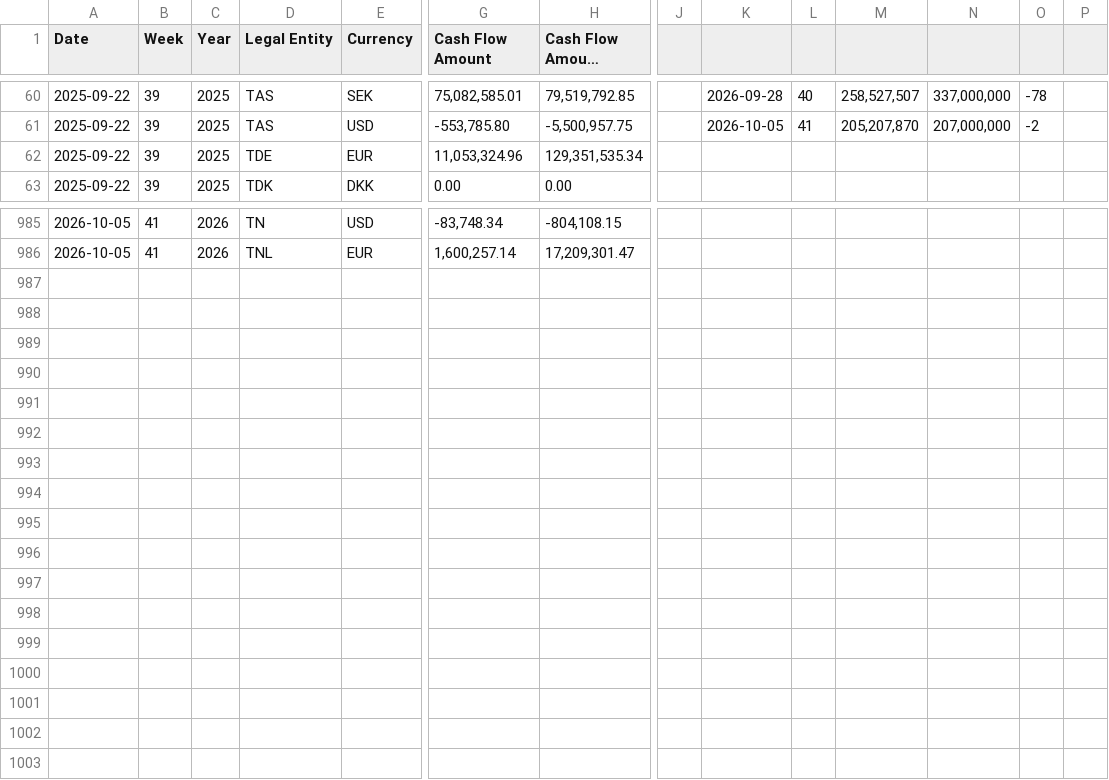
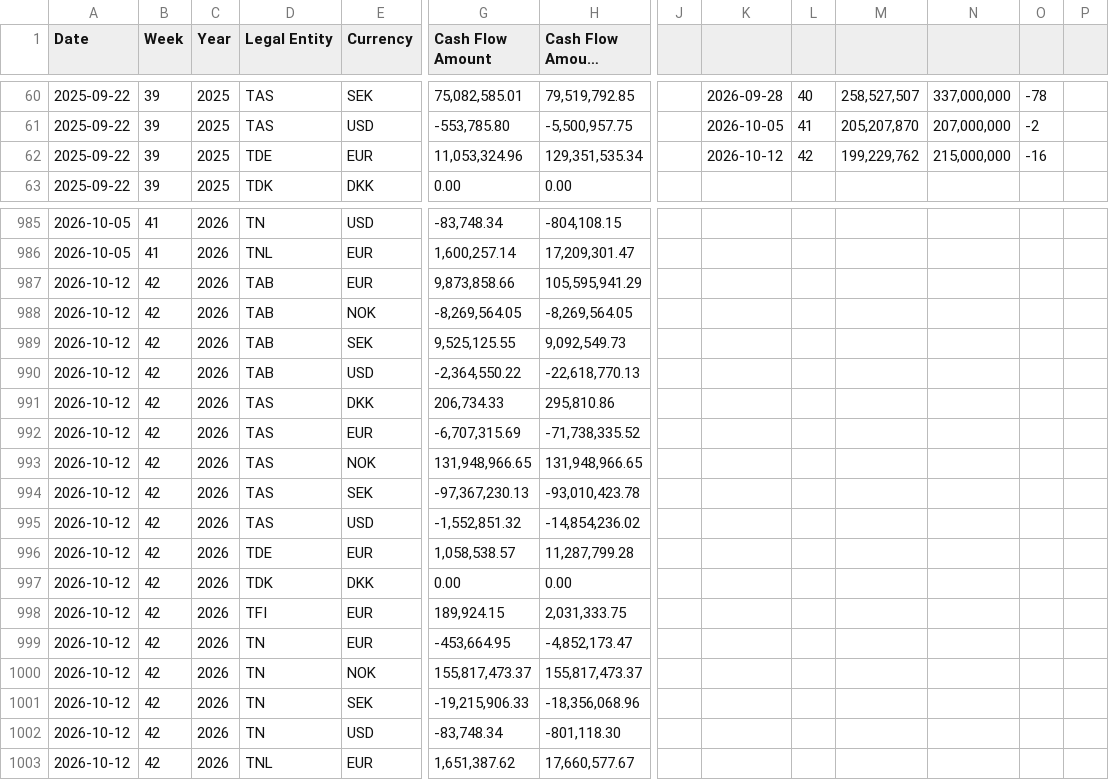
Before and after one commit to nancy908/Treasury-collateral-dashboard, a CSV file: Cash position history.csv, drawn as a sheet; only a part is shown, gaps mark what is left out; long unchanged cells end in …; rows hold the shown columns only; the diff covers the shown part only; the diff names each change by its address in the sheet, - before the commit and + after, or states it on an @@ line.

Commit message:
Auto-sync dashboard and data: 2026-10-14 09:00

```diff
--- a/Cash position history.csv
+++ b/Cash position history.csv
-K62: (empty)
+K62: 2026-10-12
-L62: (empty)
+L62: 42
-M62: (empty)
+M62: 199,229,762
-N62: (empty)
+N62: 215,000,000
-O62: (empty)
+O62: -16
+row 987: 2026-10-12 | 42 | 2026 | TAB | EUR | 9,873,858.66 | 105,595,941.29
+row 988: 2026-10-12 | 42 | 2026 | TAB | NOK | -8,269,564.05 | -8,269,564.05
+row 989: 2026-10-12 | 42 | 2026 | TAB | SEK | 9,525,125.55 | 9,092,549.73
+row 990: 2026-10-12 | 42 | 2026 | TAB | USD | -2,364,550.22 | -22,618,770.13
+row 991: 2026-10-12 | 42 | 2026 | TAS | DKK | 206,734.33 | 295,810.86
+row 992: 2026-10-12 | 42 | 2026 | TAS | EUR | -6,707,315.69 | -71,738,335.52
+row 993: 2026-10-12 | 42 | 2026 | TAS | NOK | 131,948,966.65 | 131,948,966.65
+row 994: 2026-10-12 | 42 | 2026 | TAS | SEK | -97,367,230.13 | -93,010,423.78
+row 995: 2026-10-12 | 42 | 2026 | TAS | USD | -1,552,851.32 | -14,854,236.02
+row 996: 2026-10-12 | 42 | 2026 | TDE | EUR | 1,058,538.57 | 11,287,799.28
+row 997: 2026-10-12 | 42 | 2026 | TDK | DKK | 0.00 | 0.00
+row 998: 2026-10-12 | 42 | 2026 | TFI | EUR | 189,924.15 | 2,031,333.75
+row 999: 2026-10-12 | 42 | 2026 | TN | EUR | -453,664.95 | -4,852,173.47
+row 1000: 2026-10-12 | 42 | 2026 | TN | NOK | 155,817,473.37 | 155,817,473.37
+row 1001: 2026-10-12 | 42 | 2026 | TN | SEK | -19,215,906.33 | -18,356,068.96
+row 1002: 2026-10-12 | 42 | 2026 | TN | USD | -83,748.34 | -801,118.30
+row 1003: 2026-10-12 | 42 | 2026 | TNL | EUR | 1,651,387.62 | 17,660,577.67
```
Also changed, not shown: 3 edited cells elsewhere in this file, CFF FP&A.csv, CFF Treasury.csv, 8 other files.
